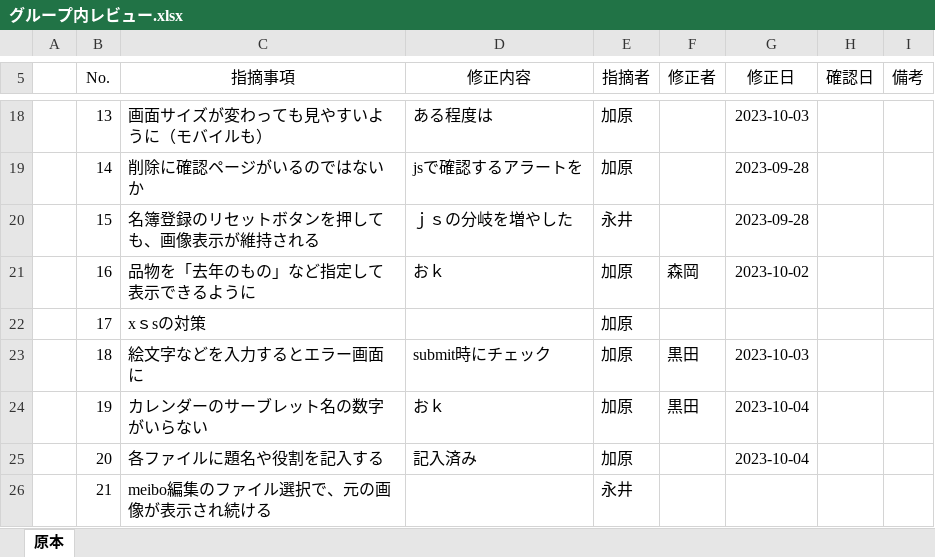
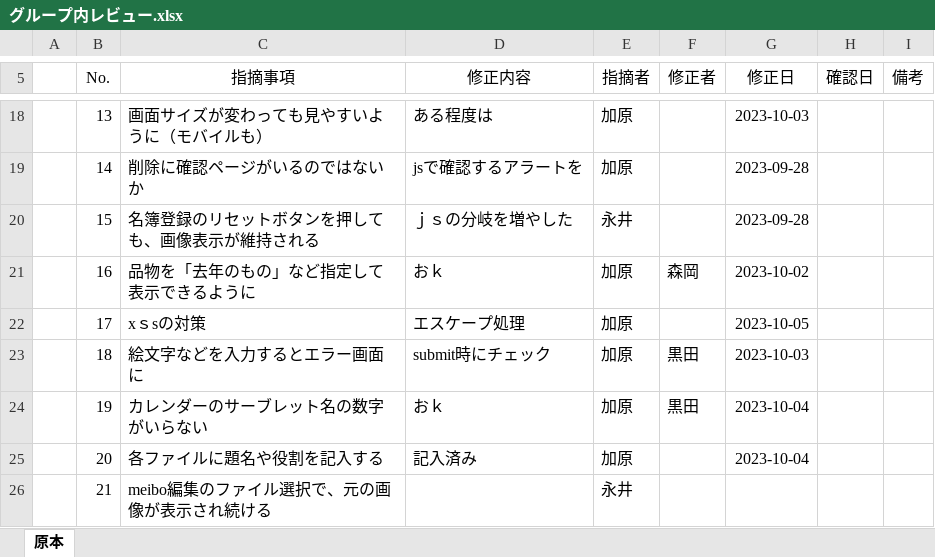
Before and after one commit to kou30/team_forest, an Excel workbook: document/レビュー仕様書/グループ内レビュー.xlsx, sheet 原本, drawn as a sheet; only a part is shown, gaps mark what is left out; values as stored, in another font and other column widths than the file's, no borders; the diff names each change by its address in the sheet, - before the commit and + after, or states it on an @@ line.

Commit message:
xss

```diff
--- a/document/レビュー仕様書/グループ内レビュー.xlsx (sheet 原本)
+++ b/document/レビュー仕様書/グループ内レビュー.xlsx (sheet 原本)
-D22 (修正内容): (empty)
+D22 (修正内容): エスケープ処理
-G22 (修正日): (empty)
+G22 (修正日): 2023-10-05
```
